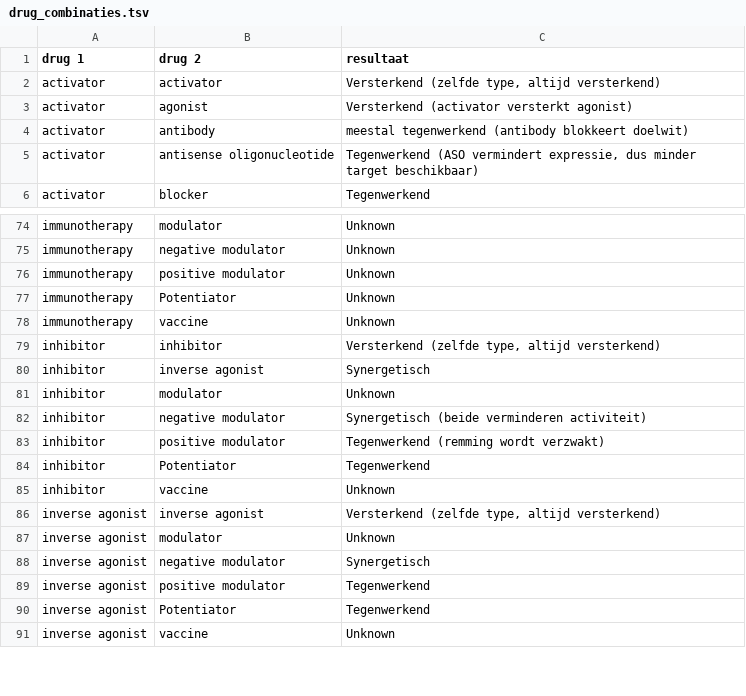
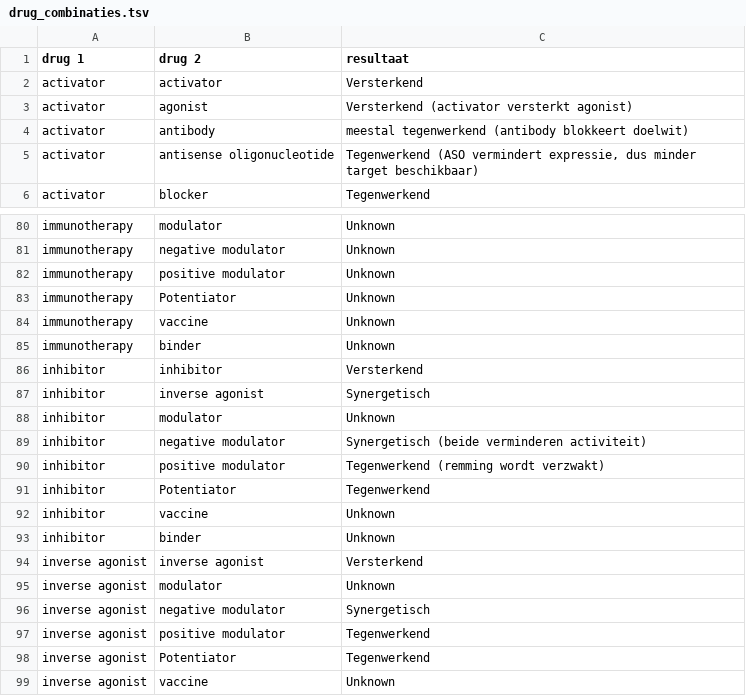
Before and after one commit to irisineke/drug_interactions, a TSV file: data/drug_combinaties.tsv, drawn as a sheet; only a part is shown, gaps mark what is left out; the diff covers the shown part only.

Commit message:
binder erbij in gezet

```diff
--- a/data/drug_combinaties.tsv
+++ b/data/drug_combinaties.tsv
@@ -1,3 +1,3 @@
 drug 1	drug 2	resultaat
-activator	activator	Versterkend (zelfde type, altijd versterkend)
+activator	activator	Versterkend
 activator	agonist	Versterkend (activator versterkt agonist)
@@ -78,3 +84,4 @@ immunotherapy	Potentiator	Unknown
 immunotherapy	vaccine	Unknown
-inhibitor	inhibitor	Versterkend (zelfde type, altijd versterkend)
+immunotherapy	binder	Unknown
+inhibitor	inhibitor	Versterkend
 inhibitor	inverse agonist	Synergetisch
@@ -85,3 +92,4 @@ inhibitor	Potentiator	Tegenwerkend
 inhibitor	vaccine	Unknown
-inverse agonist	inverse agonist	Versterkend (zelfde type, altijd versterkend)
+inhibitor	binder	Unknown
+inverse agonist	inverse agonist	Versterkend
 inverse agonist	modulator	Unknown
```
Also changed, not shown: 13 added rows and 12 edited cells elsewhere in this file.
